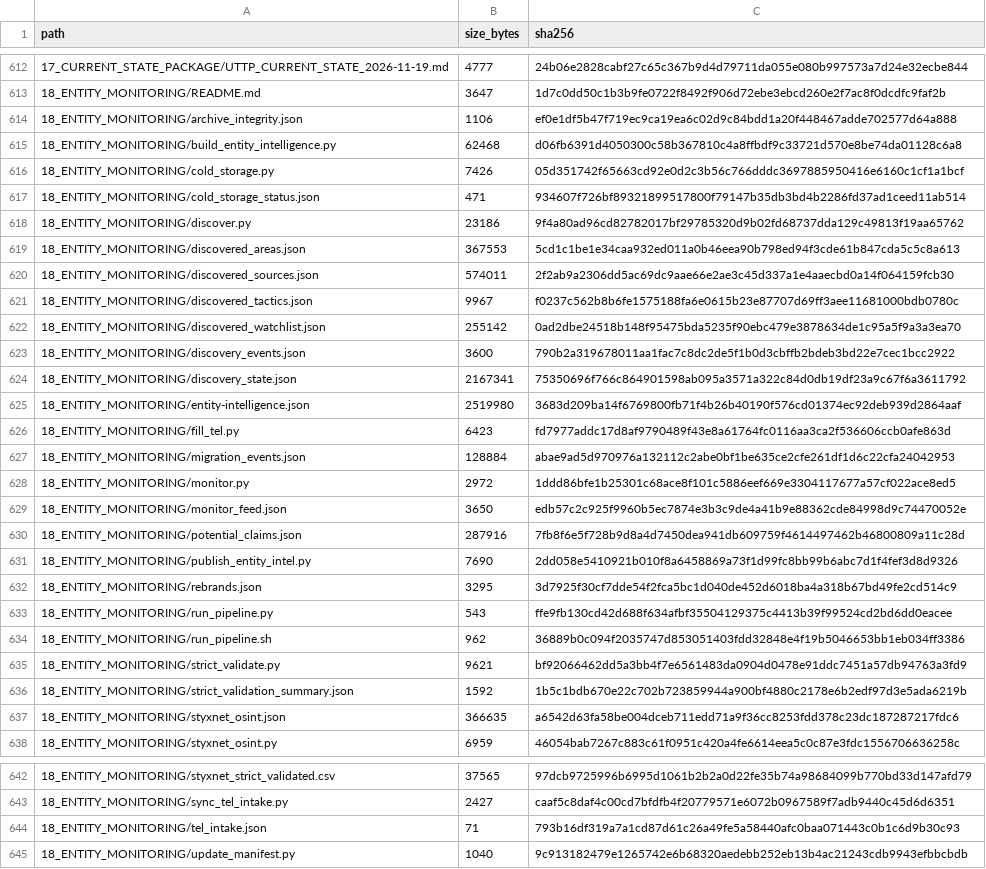
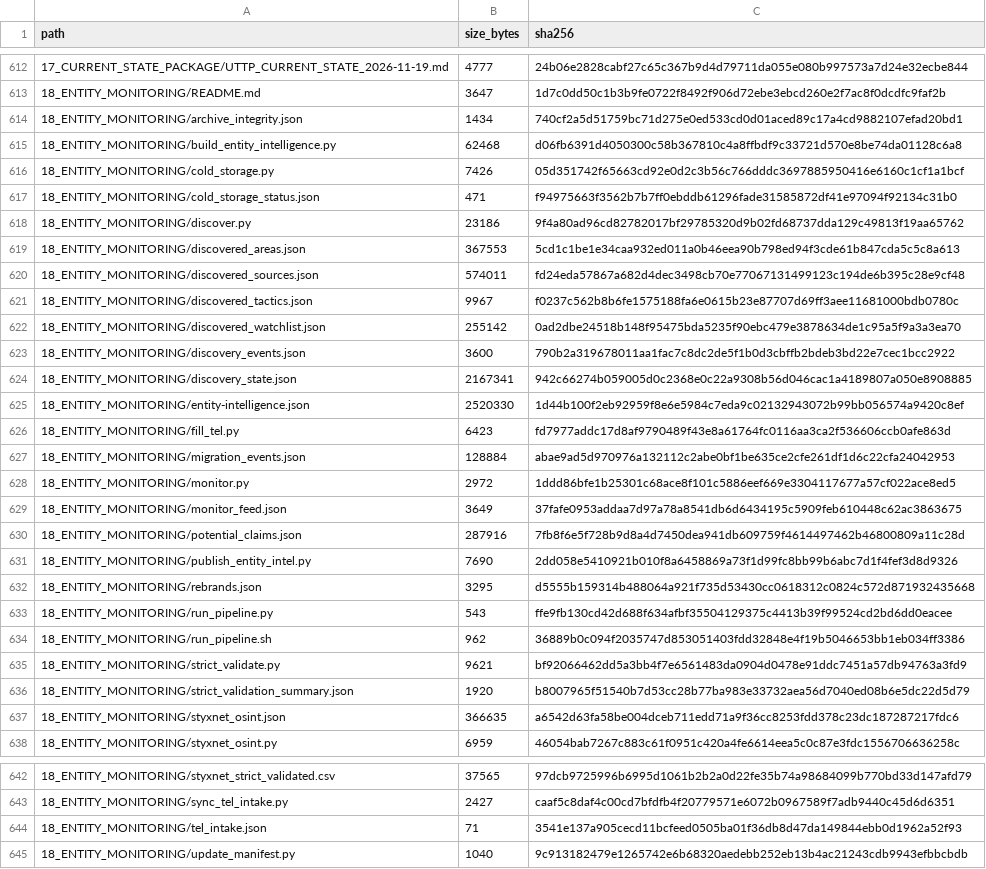
Before and after one commit to WinterGate-IC/UTTP, a CSV file: 00_READ_FIRST/MANIFEST.csv, drawn as a sheet; only a part is shown, gaps mark what is left out.

```diff
--- a/00_READ_FIRST/MANIFEST.csv
+++ b/00_READ_FIRST/MANIFEST.csv
@@ -613,9 +613,9 @@ path,size_bytes,sha256
 18_ENTITY_MONITORING/README.md,3647,1d7c0dd50c1b3b9fe0722f8492f906d72ebe3ebcd260e2f7ac8f0dcdfc9faf2b
-18_ENTITY_MONITORING/archive_integrity.json,1106,ef0e1df5b47f719ec9ca19ea6c02d9c84bdd1a20f448467adde702577d64a888
+18_ENTITY_MONITORING/archive_integrity.json,1434,740cf2a5d51759bc71d275e0ed533cd0d01aced89c17a4cd9882107efad20bd1
 18_ENTITY_MONITORING/build_entity_intelligence.py,62468,d06fb6391d4050300c58b367810c4a8ffbdf9c33721d570e8be74da01128c6a8
 18_ENTITY_MONITORING/cold_storage.py,7426,05d351742f65663cd92e0d2c3b56c766dddc3697885950416e6160c1cf1a1bcf
-18_ENTITY_MONITORING/cold_storage_status.json,471,934607f726bf89321899517800f79147b35db3bd4b2286fd37ad1ceed11ab514
+18_ENTITY_MONITORING/cold_storage_status.json,471,f94975663f3562b7b7ff0ebddb61296fade31585872df41e97094f92134c31b0
 18_ENTITY_MONITORING/discover.py,23186,9f4a80ad96cd82782017bf29785320d9b02fd68737dda129c49813f19aa65762
 18_ENTITY_MONITORING/discovered_areas.json,367553,5cd1c1be1e34caa932ed011a0b46eea90b798ed94f3cde61b847cda5c5c8a613
-18_ENTITY_MONITORING/discovered_sources.json,574011,2f2ab9a2306dd5ac69dc9aae66e2ae3c45d337a1e4aaecbd0a14f064159fcb30
+18_ENTITY_MONITORING/discovered_sources.json,574011,fd24eda57867a682d4dec3498cb70e77067131499123c194de6b395c28e9cf48
 18_ENTITY_MONITORING/discovered_tactics.json,9967,f0237c562b8b6fe1575188fa6e0615b23e87707d69ff3aee11681000bdb0780c
@@ -623,4 +623,4 @@ path,size_bytes,sha256
 18_ENTITY_MONITORING/discovery_events.json,3600,790b2a319678011aa1fac7c8dc2de5f1b0d3cbffb2bdeb3bd22e7cec1bcc2922
-18_ENTITY_MONITORING/discovery_state.json,2167341,75350696f766c864901598ab095a3571a322c84d0db19df23a9c67f6a3611792
-18_ENTITY_MONITORING/entity-intelligence.json,2519980,3683d209ba14f6769800fb71f4b26b40190f576cd01374ec92deb939d2864aaf
+18_ENTITY_MONITORING/discovery_state.json,2167341,942c66274b059005d0c2368e0c22a9308b56d046cac1a4189807a050e8908885
+18_ENTITY_MONITORING/entity-intelligence.json,2520330,1d44b100f2eb92959f8e6e5984c7eda9c02132943072b99bb056574a9420c8ef
 18_ENTITY_MONITORING/fill_tel.py,6423,fd7977addc17d8af9790489f43e8a61764fc0116aa3ca2f536606ccb0afe863d
@@ -628,6 +628,6 @@ path,size_bytes,sha256
 18_ENTITY_MONITORING/monitor.py,2972,1ddd86bfe1b25301c68ace8f101c5886eef669e3304117677a57cf022ace8ed5
-18_ENTITY_MONITORING/monitor_feed.json,3650,edb57c2c925f9960b5ec7874e3b3c9de4a41b9e88362cde84998d9c74470052e
+18_ENTITY_MONITORING/monitor_feed.json,3649,37fafe0953addaa7d97a78a8541db6d6434195c5909feb610448c62ac3863675
 18_ENTITY_MONITORING/potential_claims.json,287916,7fb8f6e5f728b9d8a4d7450dea941db609759f4614497462b46800809a11c28d
 18_ENTITY_MONITORING/publish_entity_intel.py,7690,2dd058e5410921b010f8a6458869a73f1d99fc8bb99b6abc7d1f4fef3d8d9326
-18_ENTITY_MONITORING/rebrands.json,3295,3d7925f30cf7dde54f2fca5bc1d040de452d6018ba4a318b67bd49fe2cd514c9
+18_ENTITY_MONITORING/rebrands.json,3295,d5555b159314b488064a921f735d53430cc0618312c0824c572d871932435668
 18_ENTITY_MONITORING/run_pipeline.py,543,ffe9fb130cd42d688f634afbf35504129375c4413b39f99524cd2bd6dd0eacee
@@ -635,3 +635,3 @@ path,size_bytes,sha256
 18_ENTITY_MONITORING/strict_validate.py,9621,bf92066462dd5a3bb4f7e6561483da0904d0478e91ddc7451a57db94763a3fd9
-18_ENTITY_MONITORING/strict_validation_summary.json,1592,1b5c1bdb670e22c702b723859944a900bf4880c2178e6b2edf97d3e5ada6219b
+18_ENTITY_MONITORING/strict_validation_summary.json,1920,b8007965f51540b7d53cc28b77ba983e33732aea56d7040ed08b6e5dc22d5d79
 18_ENTITY_MONITORING/styxnet_osint.json,366635,a6542d63fa58be004dceb711edd71a9f36cc8253fdd378c23dc187287217fdc6
@@ -643,3 +643,3 @@ path,size_bytes,sha256
 18_ENTITY_MONITORING/sync_tel_intake.py,2427,caaf5c8daf4c00cd7bfdfb4f20779571e6072b0967589f7adb9440c45d6d6351
-18_ENTITY_MONITORING/tel_intake.json,71,793b16df319a7a1cd87d61c26a49fe5a58440afc0baa071443c0b1c6d9b30c93
+18_ENTITY_MONITORING/tel_intake.json,71,3541e137a905cecd11bcfeed0505ba01f36db8d47da149844ebb0d1962a52f93
 18_ENTITY_MONITORING/update_manifest.py,1040,9c913182479e1265742e6b68320aedebb252eb13b4ac21243cdb9943efbbcbdb
```
Also changed, not shown: 10 other files.
